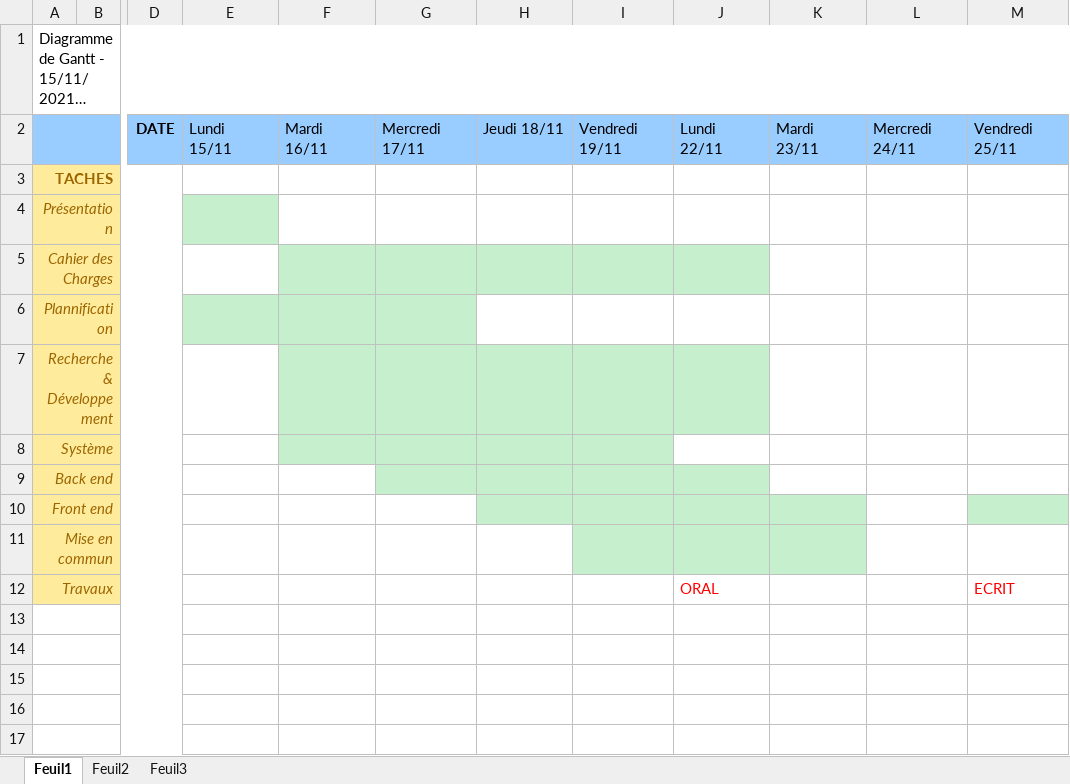
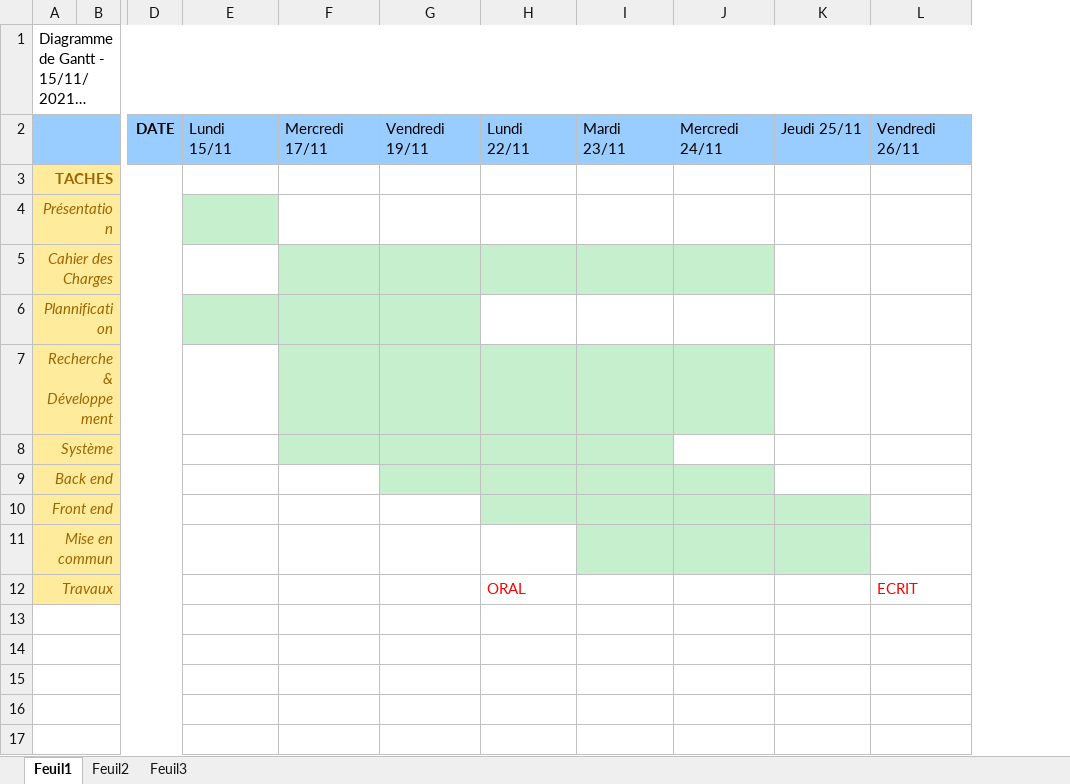
Before and after one commit to Aakash2001/ProjetScanner, an Excel workbook: Mini projet Scan/Scan Documents/Diagramme de Gantt.xlsx, sheet Feuil1, drawn as a sheet; only a part is shown, gaps mark what is left out; long unchanged cells end in …; values as stored, in another font and other column widths than the file's, no borders; removed rows and columns are numbered as before the commit, all else as after; the diff names each change by its address in the sheet, - before the commit and + after, or states it on an @@ line.

```diff
--- a/Mini projet Scan/Scan Documents/Diagramme de Gantt.xlsx (sheet Feuil1)
+++ b/Mini projet Scan/Scan Documents/Diagramme de Gantt.xlsx (sheet Feuil1)
-column F, row 2: Mardi 16/11
-column H, row 2: Jeudi 18/11
+column K, row 2: Jeudi 25/11
-L2: Vendredi 25/11
+L2: Vendredi 26/11
-I5:J5 fill: none
+I5:J5 fill: #C6EFCE
-G6 fill: none
+G6 fill: #C6EFCE
-I7:J7 fill: none
+I7:J7 fill: #C6EFCE
-H8:I8 fill: none
+H8:I8 fill: #C6EFCE
-F9 fill: #C6EFCE
+F9 fill: none
-I9:J9 fill: none
+I9:J9 fill: #C6EFCE
-G10 fill: #C6EFCE
+G10 fill: none
-J10:J11 fill: none
+J10:J11 fill: #C6EFCE
-L10 fill: #C6EFCE
+L10 fill: none
-G11:H11 fill: #C6EFCE
+G11:H11 fill: none
```
Also changed, not shown: 3 other files.
